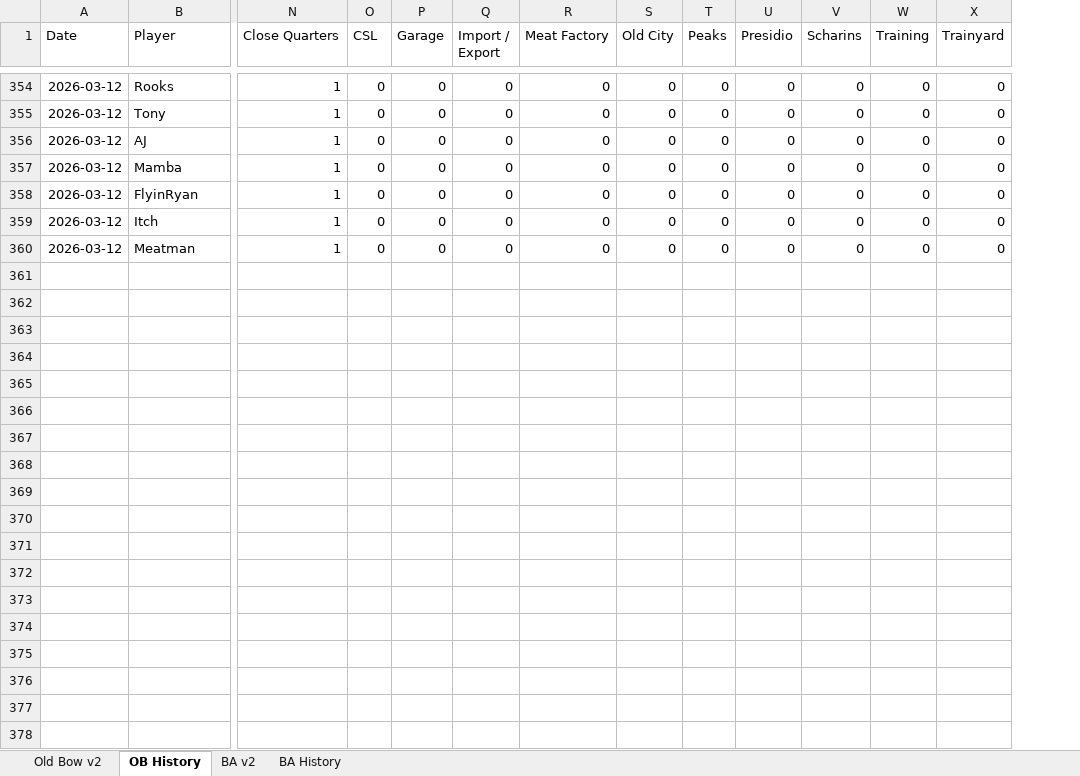
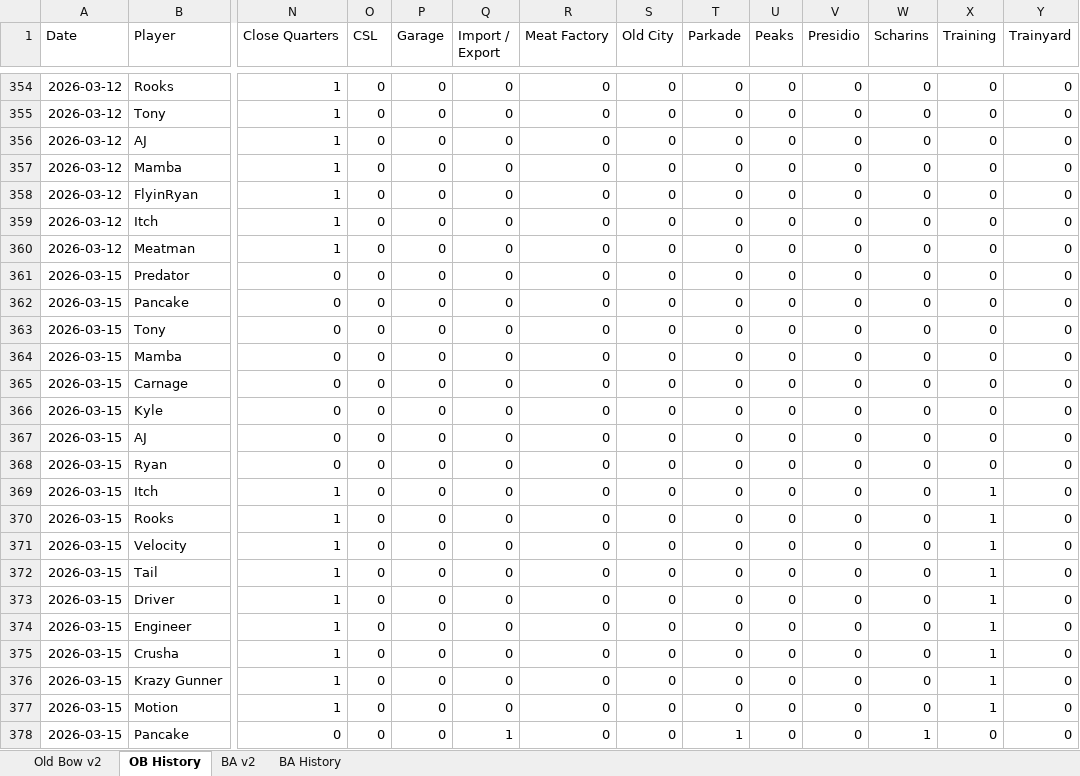
Before and after one commit to brettjmiller8-cpu/r63-stats, an Excel workbook: R63 Data.xlsx, sheet OB History, drawn as a sheet; only a part is shown, gaps mark what is left out; values as stored, in another font and other column widths than the file's, no borders; rows hold the shown columns only; the diff covers the shown part only; the diff names each change by its address in the sheet, - before the commit and + after, or states it on an @@ line.

```diff
--- a/R63 Data.xlsx (sheet OB History)
+++ b/R63 Data.xlsx (sheet OB History)
+column T (Parkade), rows 354-360: all 0
+row 361: 2026-03-15 | Predator | 0 | 0 | 0 | 0 | 0 | 0 | 0 | 0 | 0 | 0 | 0 | 0
+row 362: 2026-03-15 | Pancake | 0 | 0 | 0 | 0 | 0 | 0 | 0 | 0 | 0 | 0 | 0 | 0
+row 363: 2026-03-15 | Tony | 0 | 0 | 0 | 0 | 0 | 0 | 0 | 0 | 0 | 0 | 0 | 0
+row 364: 2026-03-15 | Mamba | 0 | 0 | 0 | 0 | 0 | 0 | 0 | 0 | 0 | 0 | 0 | 0
+row 365: 2026-03-15 | Carnage | 0 | 0 | 0 | 0 | 0 | 0 | 0 | 0 | 0 | 0 | 0 | 0
+row 366: 2026-03-15 | Kyle | 0 | 0 | 0 | 0 | 0 | 0 | 0 | 0 | 0 | 0 | 0 | 0
+row 367: 2026-03-15 | AJ | 0 | 0 | 0 | 0 | 0 | 0 | 0 | 0 | 0 | 0 | 0 | 0
+row 368: 2026-03-15 | Ryan | 0 | 0 | 0 | 0 | 0 | 0 | 0 | 0 | 0 | 0 | 0 | 0
+row 369: 2026-03-15 | Itch | 1 | 0 | 0 | 0 | 0 | 0 | 0 | 0 | 0 | 0 | 1 | 0
+row 370: 2026-03-15 | Rooks | 1 | 0 | 0 | 0 | 0 | 0 | 0 | 0 | 0 | 0 | 1 | 0
+row 371: 2026-03-15 | Velocity | 1 | 0 | 0 | 0 | 0 | 0 | 0 | 0 | 0 | 0 | 1 | 0
+row 372: 2026-03-15 | Tail | 1 | 0 | 0 | 0 | 0 | 0 | 0 | 0 | 0 | 0 | 1 | 0
+row 373: 2026-03-15 | Driver | 1 | 0 | 0 | 0 | 0 | 0 | 0 | 0 | 0 | 0 | 1 | 0
+row 374: 2026-03-15 | Engineer | 1 | 0 | 0 | 0 | 0 | 0 | 0 | 0 | 0 | 0 | 1 | 0
+row 375: 2026-03-15 | Crusha | 1 | 0 | 0 | 0 | 0 | 0 | 0 | 0 | 0 | 0 | 1 | 0
+row 376: 2026-03-15 | Krazy Gunner | 1 | 0 | 0 | 0 | 0 | 0 | 0 | 0 | 0 | 0 | 1 | 0
+row 377: 2026-03-15 | Motion | 1 | 0 | 0 | 0 | 0 | 0 | 0 | 0 | 0 | 0 | 1 | 0
+row 378: 2026-03-15 | Pancake | 0 | 0 | 0 | 1 | 0 | 0 | 1 | 0 | 0 | 1 | 0 | 0
```
Also changed, not shown: 11 added rows elsewhere in this sheet, sheet BA History, sheet Old Bow v2, sheet BA v2, formulas that keep their value, 4 other files.
